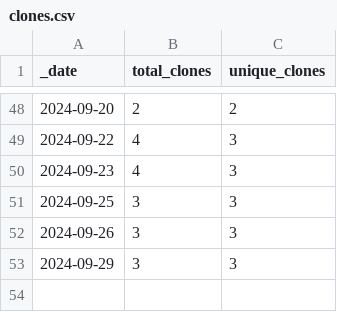
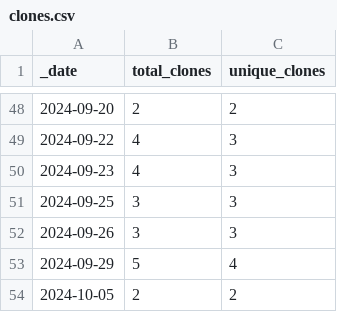
Before and after one commit to ansible-middleware/amq_streams, a CSV file: traffic/clones.csv, drawn as a sheet; only a part is shown, gaps mark what is left out.

```diff
--- a/traffic/clones.csv
+++ b/traffic/clones.csv
@@ -52,2 +52,3 @@ _date,total_clones,unique_clones
 2024-09-26,3,3
-2024-09-29,3,3
+2024-09-29,5,4
+2024-10-05,2,2
```
Also changed, not shown: traffic/views.csv, 1 other file.
